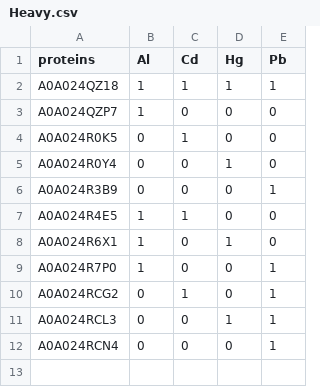
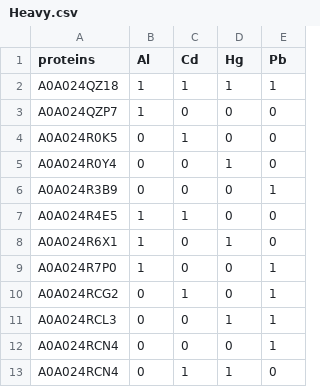
Before and after one commit to chasapisioannina/Upset, a CSV file: Heavy.csv, drawn as a sheet.

Commit message:
Update Heavy.csv

```diff
--- a/Heavy.csv
+++ b/Heavy.csv
@@ -12 +12,2 @@ A0A024RCL3;0;0;1;1
 A0A024RCN4;0;0;0;1
+A0A024RCN4;0;1;1;0
```
